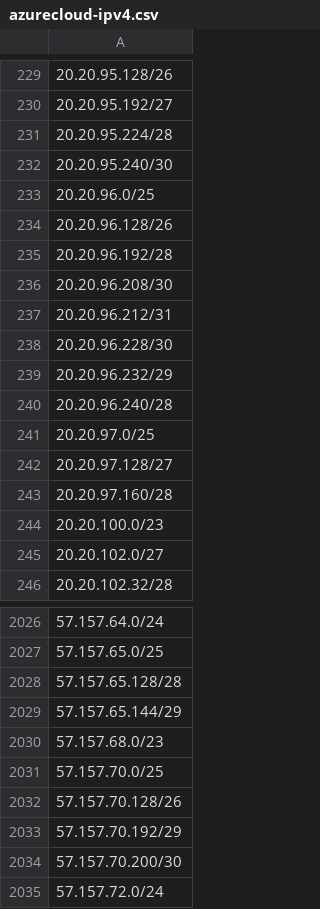
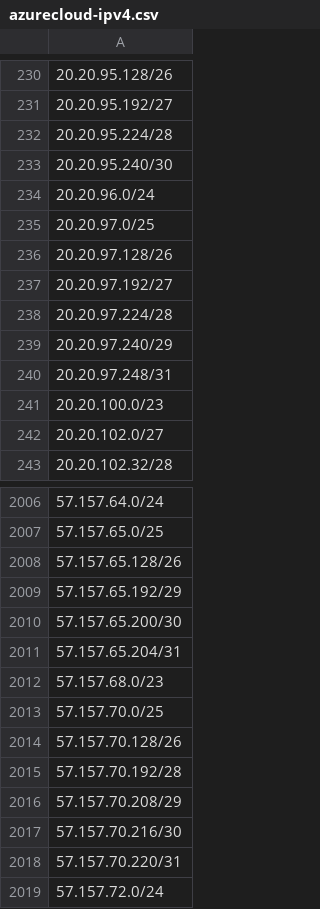
Before and after one commit to verdann/cti-lookups, a CSV file: data/msft-azurecloud/azurecloud-ipv4.csv, drawn as a sheet; only a part is shown, gaps mark what is left out; removed rows and columns are numbered as before the commit, all else as after; the diff covers the shown part only; the diff names each change by its address in the sheet, - before the commit and + after, or states it on an @@ line.

```diff
--- a/data/msft-azurecloud/azurecloud-ipv4.csv
+++ b/data/msft-azurecloud/azurecloud-ipv4.csv
-A234: 20.20.96.0/25
+A234: 20.20.96.0/24
-row 234: 20.20.96.128/26
-row 235: 20.20.96.192/28
-row 236: 20.20.96.208/30
-row 237: 20.20.96.212/31
-row 238: 20.20.96.228/30
-row 239: 20.20.96.232/29
-row 240: 20.20.96.240/28
-A236: 20.20.97.128/27
+A236: 20.20.97.128/26
-A237: 20.20.97.160/28
+A237: 20.20.97.192/27
+row 238: 20.20.97.224/28
+row 239: 20.20.97.240/29
+row 240: 20.20.97.248/31
-A2008: 57.157.65.128/28
+A2008: 57.157.65.128/26
-A2009: 57.157.65.144/29
+A2009: 57.157.65.192/29
+row 2010: 57.157.65.200/30
+row 2011: 57.157.65.204/31
-A2015: 57.157.70.192/29
+A2015: 57.157.70.192/28
-A2016: 57.157.70.200/30
+A2016: 57.157.70.208/29
+row 2017: 57.157.70.216/30
+row 2018: 57.157.70.220/31
```
Also changed, not shown: 12 added rows, 24 removed rows and 34 edited cells elsewhere in this file, data/msft-azurecloud/azure-ipv6-servicetag.csv, data/msft-azurecloud/azurecloud-ipv6.csv, 7 other files.
